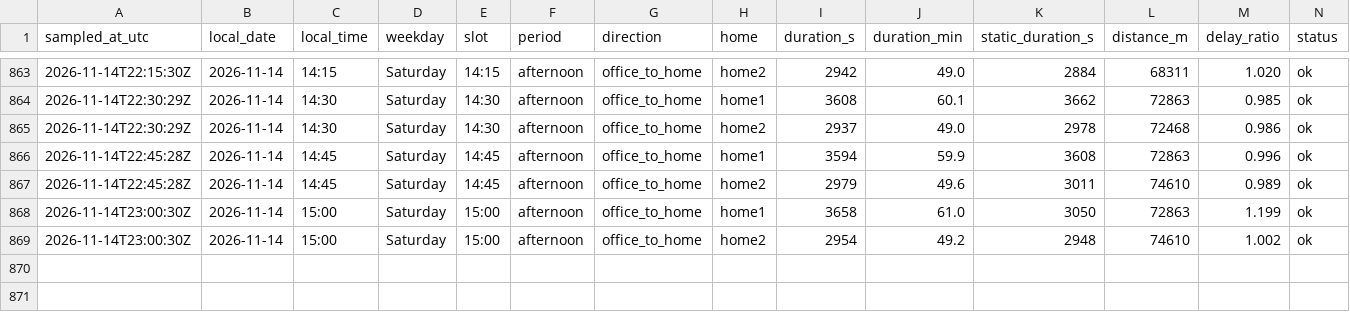
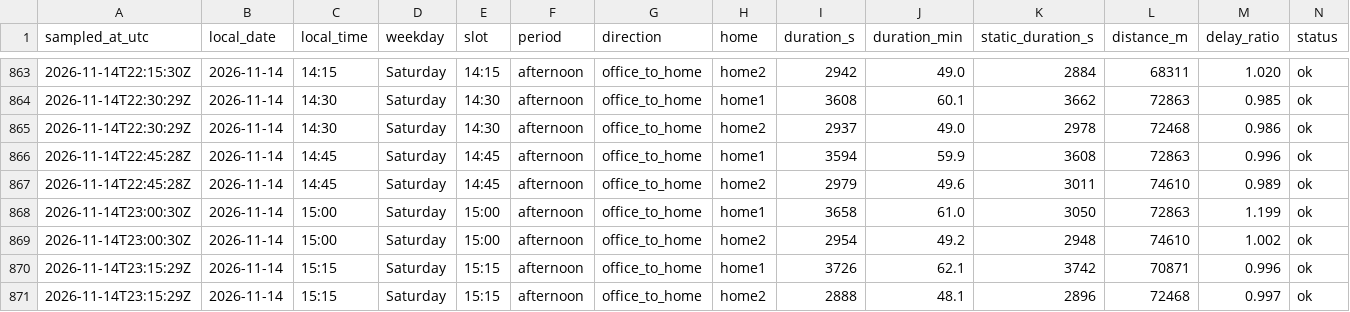
Before and after one commit to sesenht/commute-tracker, a CSV file: data/commute_2026-11.csv, drawn as a sheet; only a part is shown, gaps mark what is left out; rows hold the shown columns only; the diff names each change by its address in the sheet, - before the commit and + after, or states it on an @@ line.

Commit message:
log: 2026-11-14T23:15Z sample

```diff
--- a/data/commute_2026-11.csv
+++ b/data/commute_2026-11.csv
+row 870: 2026-11-14T23:15:29Z | 2026-11-14 | 15:15 | Saturday | 15:15 | afternoon | office_to_home | home1 | 3726 | 62.1 | 3742 | 70871 | 0.996 | ok
+row 871: 2026-11-14T23:15:29Z | 2026-11-14 | 15:15 | Saturday | 15:15 | afternoon | office_to_home | home2 | 2888 | 48.1 | 2896 | 72468 | 0.997 | ok
```
Also changed, not shown: 2 other files.
